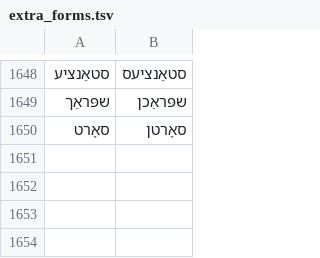
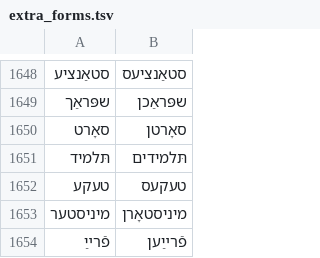
Before and after one commit to zavanton123/tayra-languages, a TSV file: tools/courses/yi/extra_forms.tsv, drawn as a sheet; only a part is shown, gaps mark what is left out.

Commit message:
Add Yiddish course 500

```diff
--- a/tools/courses/yi/extra_forms.tsv
+++ b/tools/courses/yi/extra_forms.tsv
@@ -1650 +1650,5 @@
 סאָרט	סאָרטן
+תּלמיד	תּלמידים
+טעקע	טעקעס
+מיניסטער	מיניסטאָרן
+פֿרײַ	פֿרײַען
```
Also changed, not shown: 1 other file.
